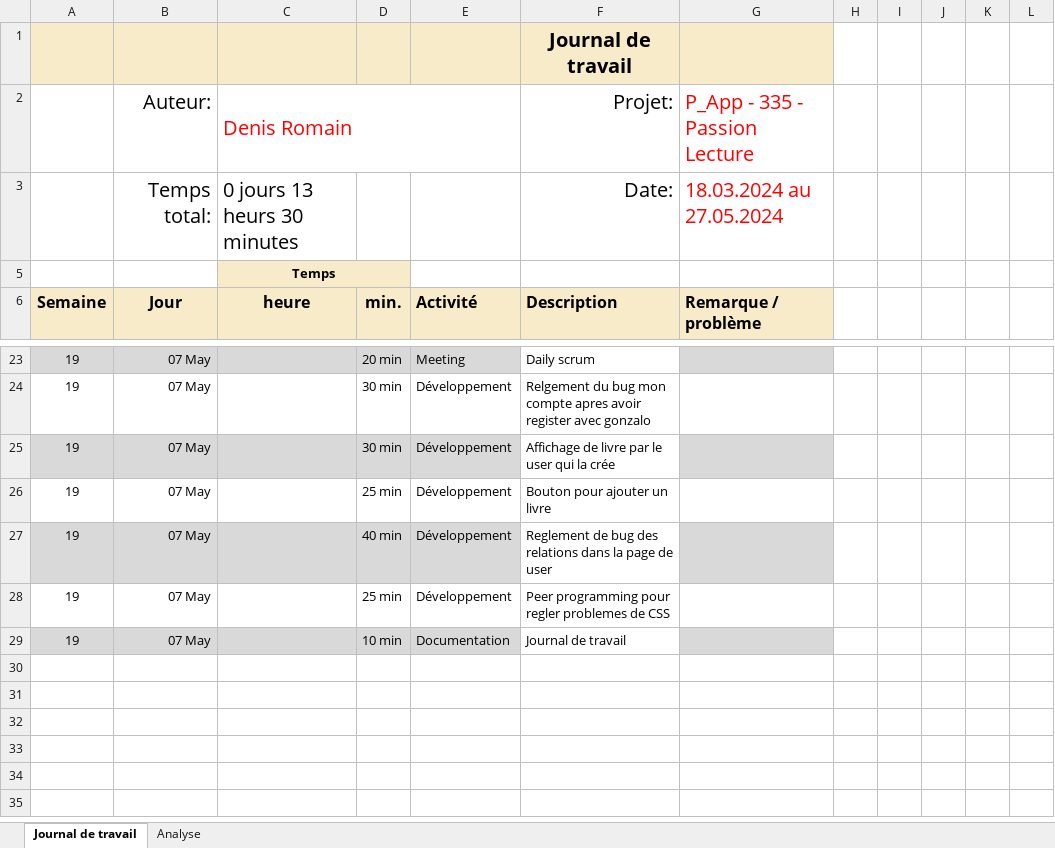
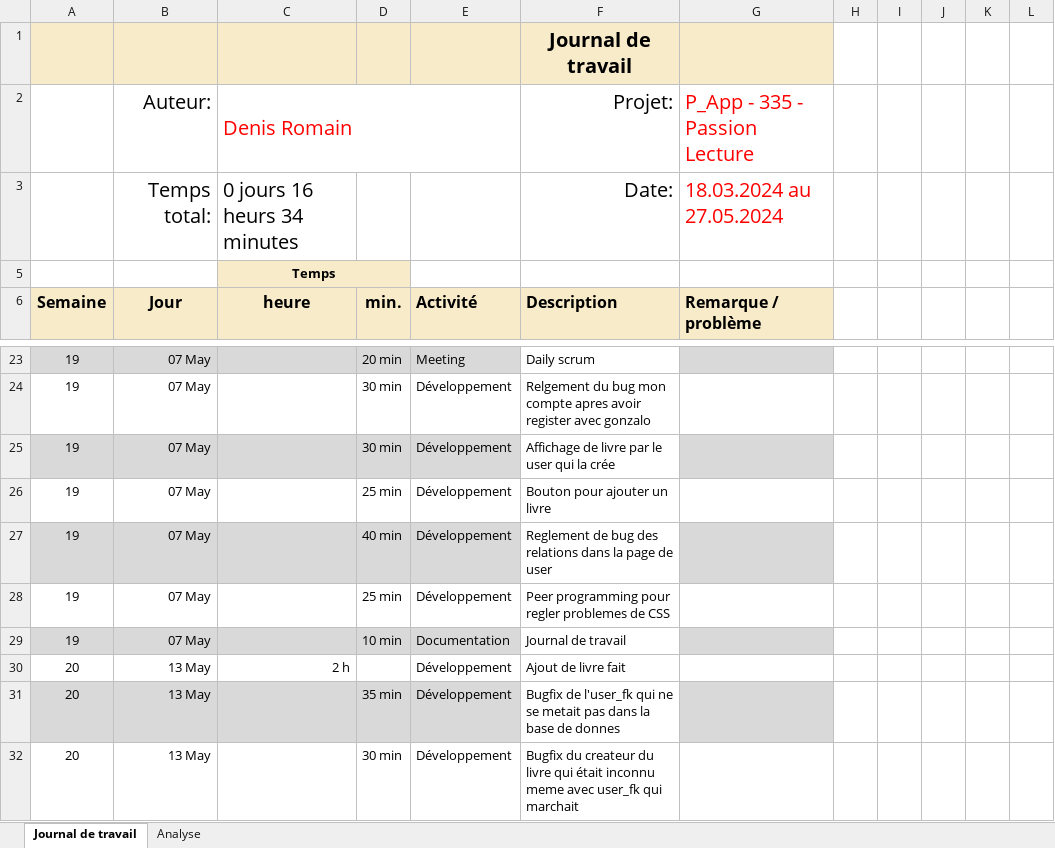
Before and after one commit to romaindenis1/P_PassionLecture, an Excel workbook: Journaux/Journal-de-Travail_RomainDenis.xlsx, sheet Journal de travail, drawn as a sheet; only a part is shown, gaps mark what is left out; values as stored, in another font and other column widths than the file's, no borders; conditional formats and table styles not drawn; the diff names each change by its address in the sheet, - before the commit and + after, or states it on an @@ line.

Commit message:
Update Journal-de-Travail_RomainDenis.xlsx

```diff
--- a/Journaux/Journal-de-Travail_RomainDenis.xlsx (sheet Journal de travail)
+++ b/Journaux/Journal-de-Travail_RomainDenis.xlsx (sheet Journal de travail)
-C3: 0 jours 13 heurs 30 minutes
+C3: 0 jours 16 heurs 34 minutes
+row 30: 20 | 13 May | 2 h |  | Développement | Ajout de livre fait
+row 31: 20 | 13 May |  | 35 min | Développement | Bugfix de l'user_fk qui ne se metait pas dans la base de donnes
+row 32: 20 | 13 May |  | 30 min | Développement | Bugfix du createur du livre qui était inconnu meme avec user_fk qui marchait
```
Also changed, not shown: sheet Analyse, hidden cells, charts or pictures.
